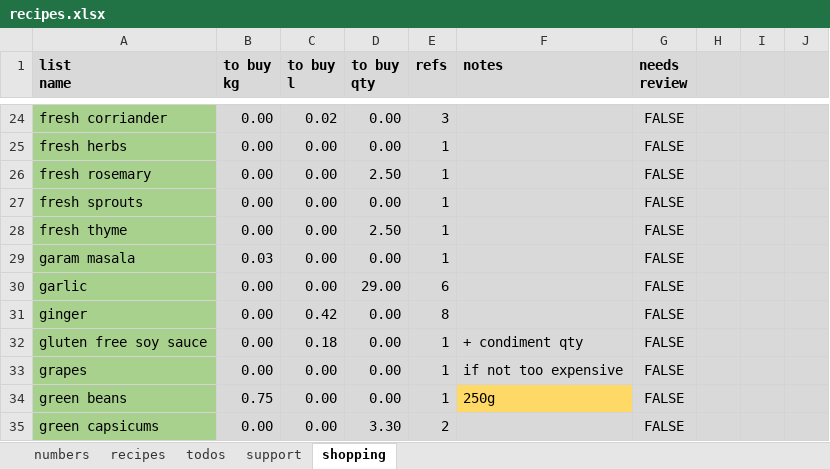
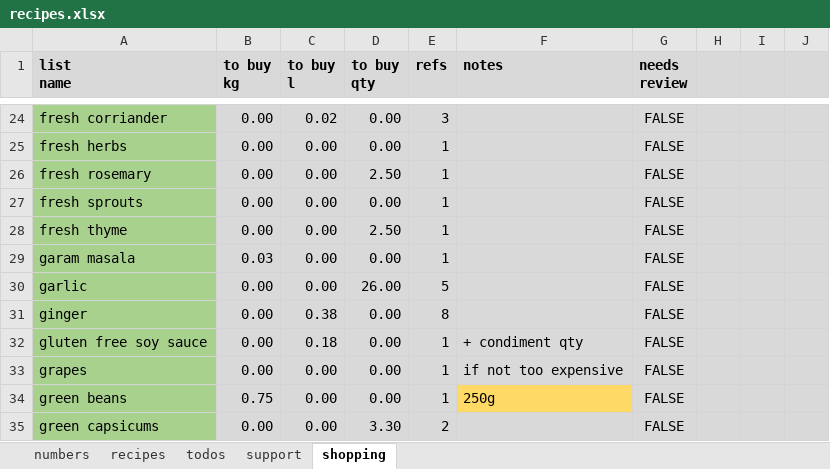
Before and after one commit to leonardguy/dunedin-zen, an Excel workbook: recipes.xlsx, sheet shopping, drawn as a sheet; only a part is shown, gaps mark what is left out; values as stored, in another font and other column widths than the file's, no borders; conditional formats not drawn; the diff names each change by its address in the sheet, - before the commit and + after, or states it on an @@ line.

```diff
--- a/recipes.xlsx (sheet shopping)
+++ b/recipes.xlsx (sheet shopping)
-D30 (to buy qty): 29.00
+D30 (to buy qty): 26.00
-E30 (refs): 6
+E30 (refs): 5
-C31 (to buy l): 0.42
+C31 (to buy l): 0.38
```
Also changed, not shown: sheet recipes, sheet support, formulas that keep their value.
